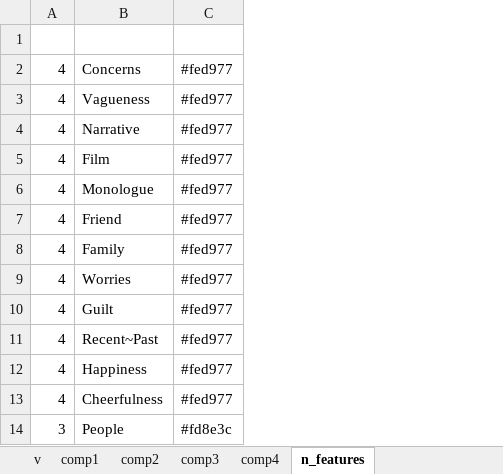
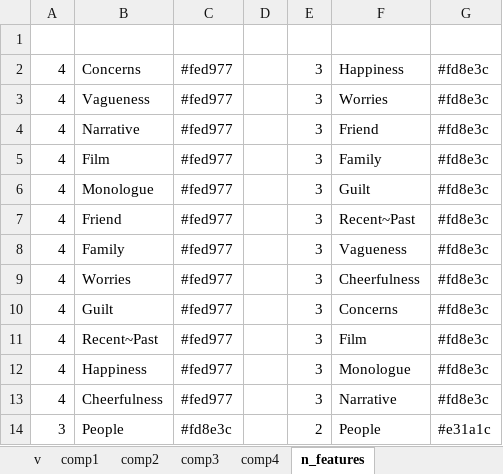
Before and after one commit to htwangtw/patterns-of-thought, an Excel workbook: reports/Yeo7/wordcloud.xlsx, sheet n_features, drawn as a sheet; only a part is shown; values as stored, in another font and other column widths than the file's, no borders; the diff names each change by its address in the sheet, - before the commit and + after, or states it on an @@ line.

```diff
--- a/reports/Yeo7/wordcloud.xlsx (sheet n_features)
+++ b/reports/Yeo7/wordcloud.xlsx (sheet n_features)
+column D, empty
+column E, rows 2-14: 3 | 3 | 3 | 3 | 3 | 3 | 3 | 3 | 3 | 3 | 3 | 3 | 2
+column F, rows 2-14: Happiness | Worries | Friend | Family | Guilt | Recent~Past | Vagueness | Cheerfulness | Concerns | Film | Monologue | Narrative | People
+column G, rows 2-14: #fd8e3c | #fd8e3c | #fd8e3c | #fd8e3c | #fd8e3c | #fd8e3c | #fd8e3c | #fd8e3c | #fd8e3c | #fd8e3c | #fd8e3c | #fd8e3c | #e31a1c
```
Also changed, not shown: 26 other files.
